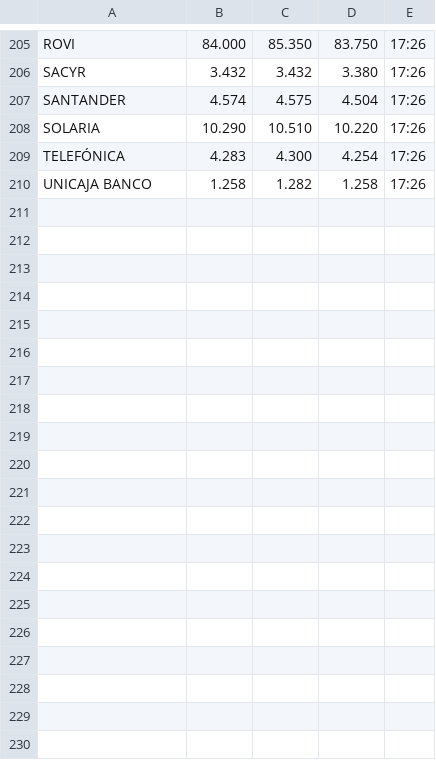
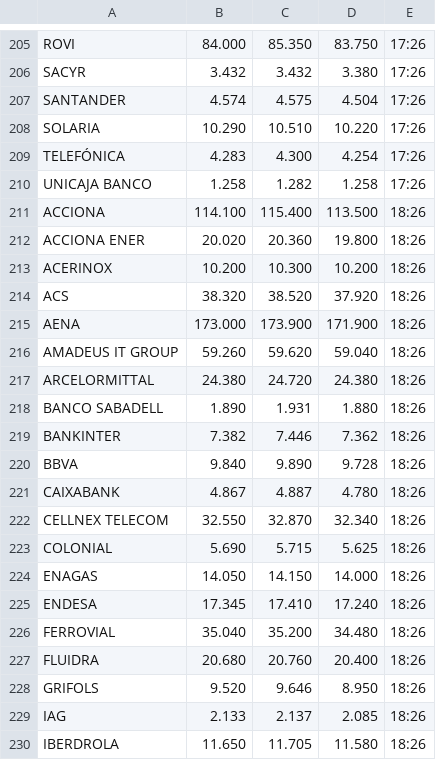
Before and after one commit to ClaudiaTC02/4B_BigData_Despliegue, a CSV file: src/datos/06-05-2024.csv, drawn as a sheet; only a part is shown, gaps mark what is left out; the diff covers the shown part only; the diff names each change by its address in the sheet, - before the commit and + after, or states it on an @@ line.

Commit message:
Ejercicios extras realizados. Archivos de datos

```diff
--- a/src/datos/06-05-2024.csv
+++ b/src/datos/06-05-2024.csv
+row 211: ACCIONA | 114.100 | 115.400 | 113.500 | 18:26
+row 212: ACCIONA ENER | 20.020 | 20.360 | 19.800 | 18:26
+row 213: ACERINOX | 10.200 | 10.300 | 10.200 | 18:26
+row 214: ACS | 38.320 | 38.520 | 37.920 | 18:26
+row 215: AENA | 173.000 | 173.900 | 171.900 | 18:26
+row 216: AMADEUS IT GROUP | 59.260 | 59.620 | 59.040 | 18:26
+row 217: ARCELORMITTAL | 24.380 | 24.720 | 24.380 | 18:26
+row 218: BANCO SABADELL | 1.890 | 1.931 | 1.880 | 18:26
+row 219: BANKINTER | 7.382 | 7.446 | 7.362 | 18:26
+row 220: BBVA | 9.840 | 9.890 | 9.728 | 18:26
+row 221: CAIXABANK | 4.867 | 4.887 | 4.780 | 18:26
+row 222: CELLNEX TELECOM | 32.550 | 32.870 | 32.340 | 18:26
+row 223: COLONIAL | 5.690 | 5.715 | 5.625 | 18:26
+row 224: ENAGAS | 14.050 | 14.150 | 14.000 | 18:26
+row 225: ENDESA | 17.345 | 17.410 | 17.240 | 18:26
+row 226: FERROVIAL | 35.040 | 35.200 | 34.480 | 18:26
+row 227: FLUIDRA | 20.680 | 20.760 | 20.400 | 18:26
+row 228: GRIFOLS | 9.520 | 9.646 | 8.950 | 18:26
+row 229: IAG | 2.133 | 2.137 | 2.085 | 18:26
+row 230: IBERDROLA | 11.650 | 11.705 | 11.580 | 18:26
```
Also changed, not shown: 15 added rows elsewhere in this file, 6 other files.
